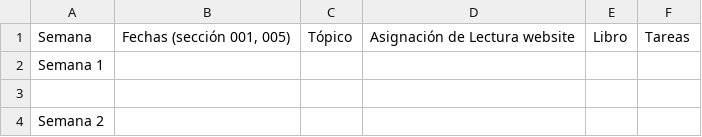
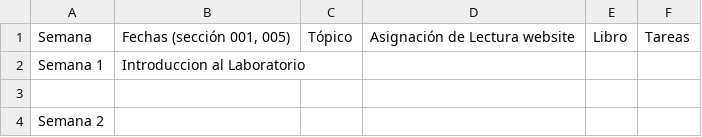
Before and after one commit to RaymondLTremblay/Lab_Botanica_Humacao, a CSV file: Schedule_2021.csv, drawn as a sheet; only a part is shown.

Commit message:
2022-01-20_schedule

```diff
--- a/Schedule_2021.csv
+++ b/Schedule_2021.csv
@@ -1,3 +1,3 @@
 Semana,"Fechas (sección 001, 005)",Tópico,Asignación de Lectura website,Libro,Tareas
-Semana 1,,,,,
+Semana 1,Introduccion al Laboratorio,,,,
 ,,,,,
```
Also changed, not shown: 3 other files.
